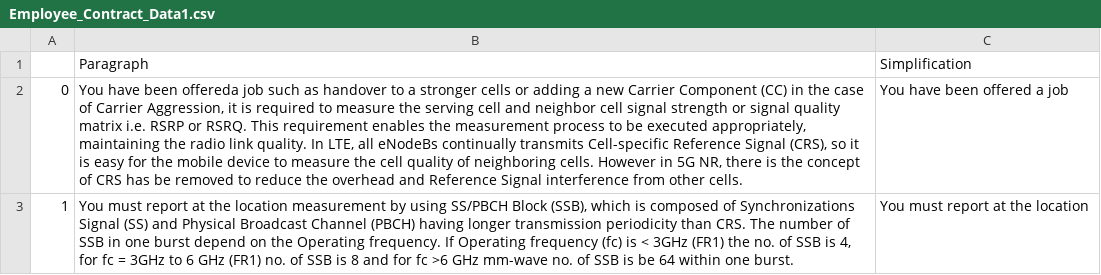
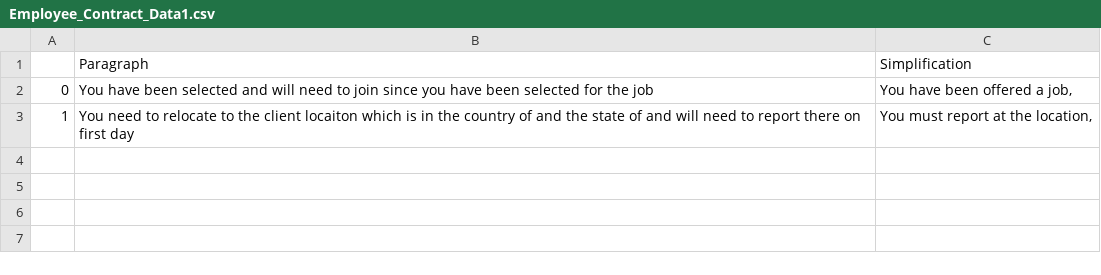
Before and after one commit to SUJ29/watson-machine-learning-samples, a CSV file: Employee_Contract_Data1.csv, drawn as a sheet; the diff names each change by its address in the sheet, - before the commit and + after, or states it on an @@ line.

Commit message:
Update Employee_Contract_Data1.csv
ffdfdf

```diff
--- a/Employee_Contract_Data1.csv
+++ b/Employee_Contract_Data1.csv
-B2: …have been offereda job such as handover to a stronger cells or adding a new Carrier Component (CC) in the case of Carrier Aggression, it is required to measure the serving cell and neighbor cell signal strength or signal quality matrix i.e. RSRP or RSRQ. This requirement enables the measurement process to be executed appropriately, maintaining the radio link quality. In LTE, all eNodeBs continually transmits Cell-specific Reference Signal (CRS), so it is easy for the mobile device to measure the cell quality of neighboring cells. However in 5G NR, there is the concept of CRS has be removed to reduce the overhead and Reference Signal interference from other cells.
+B2: …have been selected and will need to join since you have been selected for the job
-C2: You have been offered a job
+C2: You have been offered a job,
-B3: You must report at the location measurement by using SS/PBCH Block (SSB), which is composed of Synchronizations Signal (SS) and Physical Broadcast Channel (PBCH) having longer transmission periodicity than CRS. The number of SSB in one burst depend on the Operating frequency. If Operating frequency (fc) is < 3GHz (FR1) the no. of SSB is 4, for fc = 3GHz to 6 GHz (FR1) no. of SSB is 8 and for fc >6 GHz mm-wave no. of SSB is be 64 within one burst.
+B3: You need to relocate to the client locaiton which is in the country of and the state of and will need to report there on first day
-C3: You must report at the location
+C3: You must report at the location,
```
